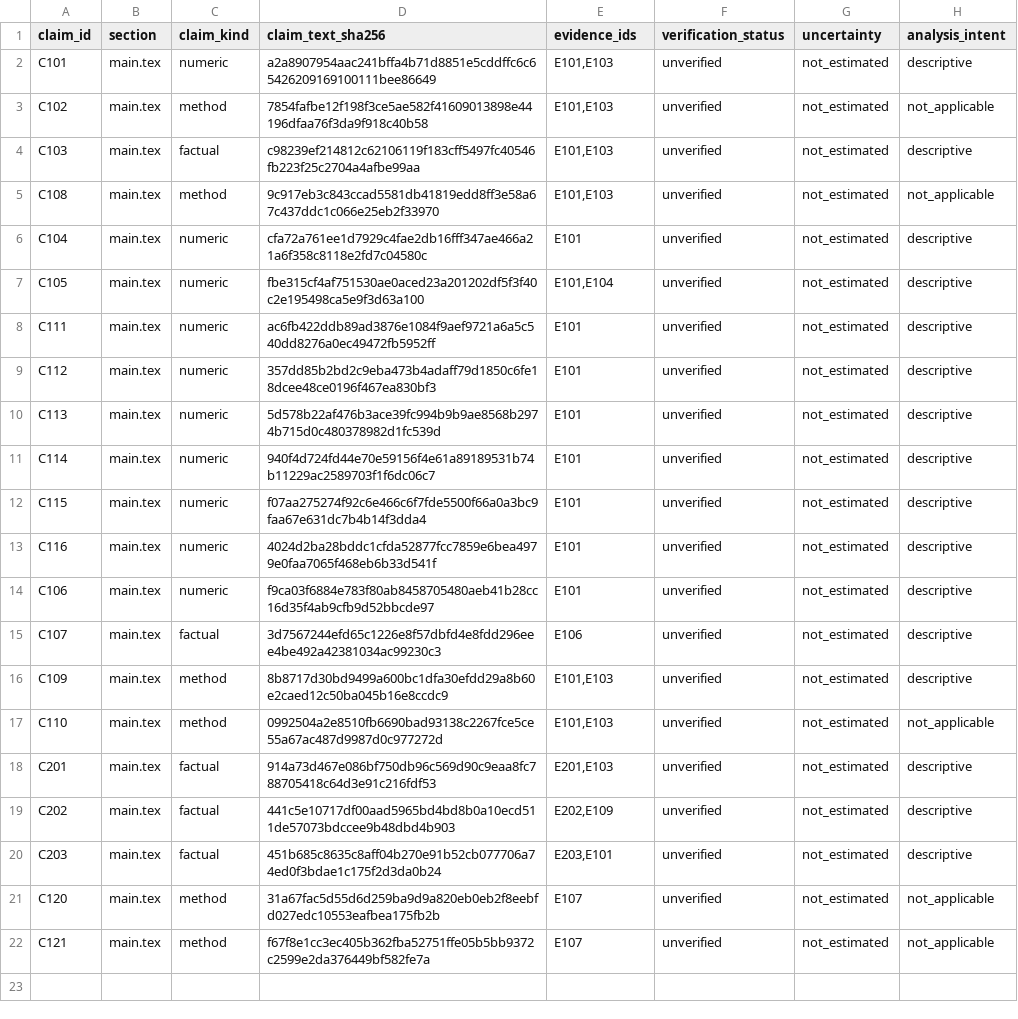
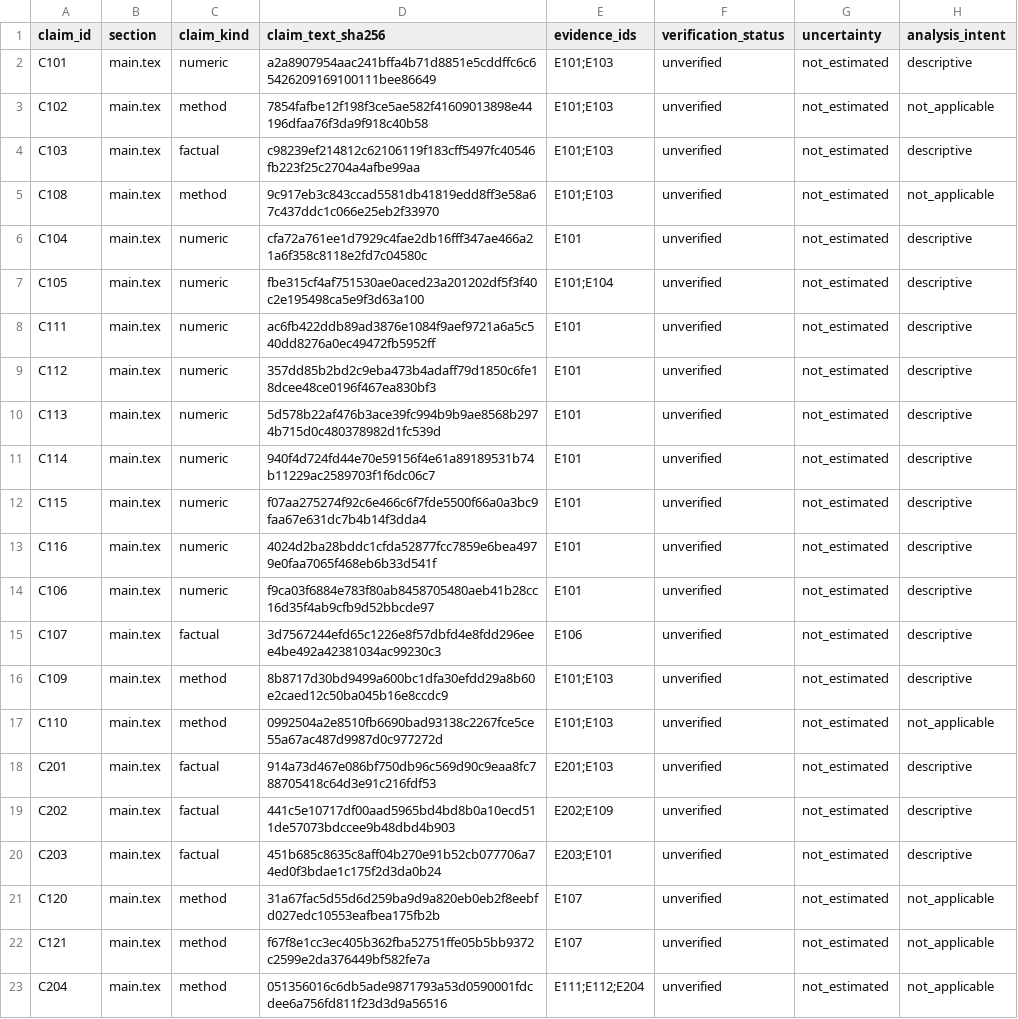
Before and after one commit to Zzz0zzZ0/CS2-coach-agent, a CSV file: docs/paper/claims.csv, drawn as a sheet.

Commit message:
Add source-only pattern stability and unjudged deployment evidence analysis

```diff
--- a/docs/paper/claims.csv
+++ b/docs/paper/claims.csv
@@ -1,8 +1,8 @@
 claim_id,section,claim_kind,claim_text_sha256,evidence_ids,verification_status,uncertainty,analysis_intent
-C101,main.tex,numeric,a2a8907954aac241bffa4b71d8851e5cddffc6c65426209169100111bee86649,"E101,E103",unverified,not_estimated,descriptive
-C102,main.tex,method,7854fafbe12f198f3ce5ae582f41609013898e44196dfaa76f3da9f918c40b58,"E101,E103",unverified,not_estimated,not_applicable
-C103,main.tex,factual,c98239ef214812c62106119f183cff5497fc40546fb223f25c2704a4afbe99aa,"E101,E103",unverified,not_estimated,descriptive
-C108,main.tex,method,9c917eb3c843ccad5581db41819edd8ff3e58a67c437ddc1c066e25eb2f33970,"E101,E103",unverified,not_estimated,not_applicable
+C101,main.tex,numeric,a2a8907954aac241bffa4b71d8851e5cddffc6c65426209169100111bee86649,E101;E103,unverified,not_estimated,descriptive
+C102,main.tex,method,7854fafbe12f198f3ce5ae582f41609013898e44196dfaa76f3da9f918c40b58,E101;E103,unverified,not_estimated,not_applicable
+C103,main.tex,factual,c98239ef214812c62106119f183cff5497fc40546fb223f25c2704a4afbe99aa,E101;E103,unverified,not_estimated,descriptive
+C108,main.tex,method,9c917eb3c843ccad5581db41819edd8ff3e58a67c437ddc1c066e25eb2f33970,E101;E103,unverified,not_estimated,not_applicable
 C104,main.tex,numeric,cfa72a761ee1d7929c4fae2db16fff347ae466a21a6f358c8118e2fd7c04580c,E101,unverified,not_estimated,descriptive
-C105,main.tex,numeric,fbe315cf4af751530ae0aced23a201202df5f3f40c2e195498ca5e9f3d63a100,"E101,E104",unverified,not_estimated,descriptive
+C105,main.tex,numeric,fbe315cf4af751530ae0aced23a201202df5f3f40c2e195498ca5e9f3d63a100,E101;E104,unverified,not_estimated,descriptive
 C111,main.tex,numeric,ac6fb422ddb89ad3876e1084f9aef9721a6a5c540dd8276a0ec49472fb5952ff,E101,unverified,not_estimated,descriptive
@@ -15,8 +15,9 @@ C106,main.tex,numeric,f9ca03f6884e783f80ab8458705480aeb41b28cc16d35f4ab9cfb9d52b
 C107,main.tex,factual,3d7567244efd65c1226e8f57dbfd4e8fdd296eee4be492a42381034ac99230c3,E106,unverified,not_estimated,descriptive
-C109,main.tex,method,8b8717d30bd9499a600bc1dfa30efdd29a8b60e2caed12c50ba045b16e8ccdc9,"E101,E103",unverified,not_estimated,descriptive
-C110,main.tex,method,0992504a2e8510fb6690bad93138c2267fce5ce55a67ac487d9987d0c977272d,"E101,E103",unverified,not_estimated,not_applicable
-C201,main.tex,factual,914a73d467e086bf750db96c569d90c9eaa8fc788705418c64d3e91c216fdf53,"E201,E103",unverified,not_estimated,descriptive
-C202,main.tex,factual,441c5e10717df00aad5965bd4bd8b0a10ecd511de57073bdccee9b48dbd4b903,"E202,E109",unverified,not_estimated,descriptive
-C203,main.tex,factual,451b685c8635c8aff04b270e91b52cb077706a74ed0f3bdae1c175f2d3da0b24,"E203,E101",unverified,not_estimated,descriptive
+C109,main.tex,method,8b8717d30bd9499a600bc1dfa30efdd29a8b60e2caed12c50ba045b16e8ccdc9,E101;E103,unverified,not_estimated,descriptive
+C110,main.tex,method,0992504a2e8510fb6690bad93138c2267fce5ce55a67ac487d9987d0c977272d,E101;E103,unverified,not_estimated,not_applicable
+C201,main.tex,factual,914a73d467e086bf750db96c569d90c9eaa8fc788705418c64d3e91c216fdf53,E201;E103,unverified,not_estimated,descriptive
+C202,main.tex,factual,441c5e10717df00aad5965bd4bd8b0a10ecd511de57073bdccee9b48dbd4b903,E202;E109,unverified,not_estimated,descriptive
+C203,main.tex,factual,451b685c8635c8aff04b270e91b52cb077706a74ed0f3bdae1c175f2d3da0b24,E203;E101,unverified,not_estimated,descriptive
 C120,main.tex,method,31a67fac5d55d6d259ba9d9a820eb0eb2f8eebfd027edc10553eafbea175fb2b,E107,unverified,not_estimated,not_applicable
 C121,main.tex,method,f67f8e1cc3ec405b362fba52751ffe05b5bb9372c2599e2da376449bf582fe7a,E107,unverified,not_estimated,not_applicable
+C204,main.tex,method,051356016c6db5ade9871793a53d0590001fdcdee6a756fd811f23d3d9a56516,E111;E112;E204,unverified,not_estimated,not_applicable
```
Also changed, not shown: 12 other files.
